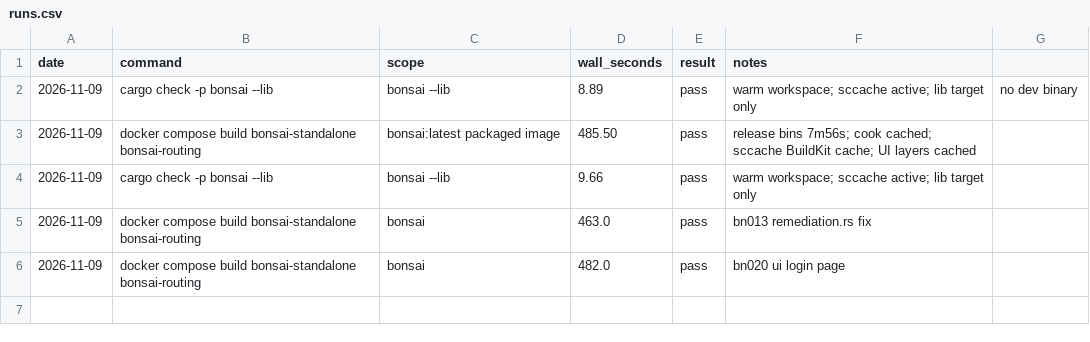
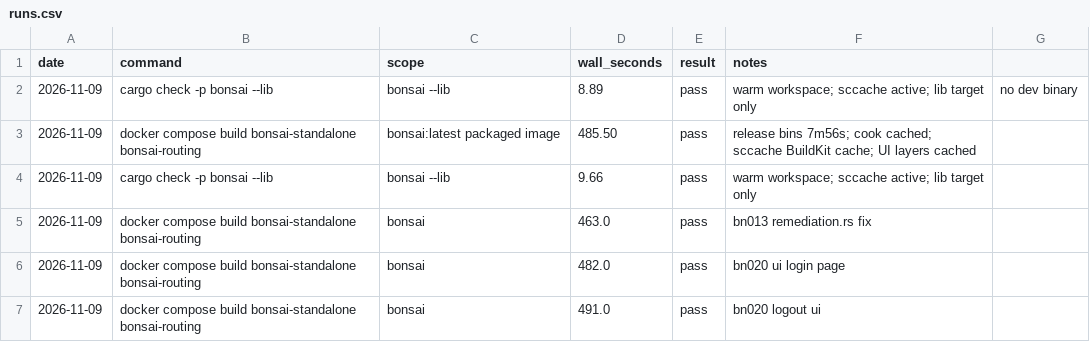
Before and after one commit to g-arjuna/bonsai, a CSV file: docs/build-times/runs.csv, drawn as a sheet.

```diff
--- a/docs/build-times/runs.csv
+++ b/docs/build-times/runs.csv
@@ -6 +6,2 @@ date,command,scope,wall_seconds,result,notes
 2026-11-09,docker compose build bonsai-standalone bonsai-routing,bonsai,482.0,pass,bn020 ui login page
+2026-11-09,docker compose build bonsai-standalone bonsai-routing,bonsai,491.0,pass,bn020 logout ui
```
Also changed, not shown: 7 other files.
